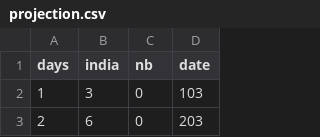
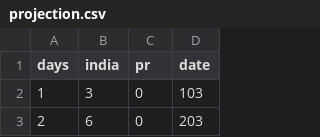
Before and after one commit to rajdeep-biswas/covid19-prediction, a CSV file: datasheets/projection.csv, drawn as a sheet; only a part is shown.

```diff
--- a/datasheets/projection.csv
+++ b/datasheets/projection.csv
@@ -1,2 +1,2 @@
-days,india,nb,date,
+days,india,pr,date,
 1,3,0,103,
```
Also changed, not shown: 2 other files.
